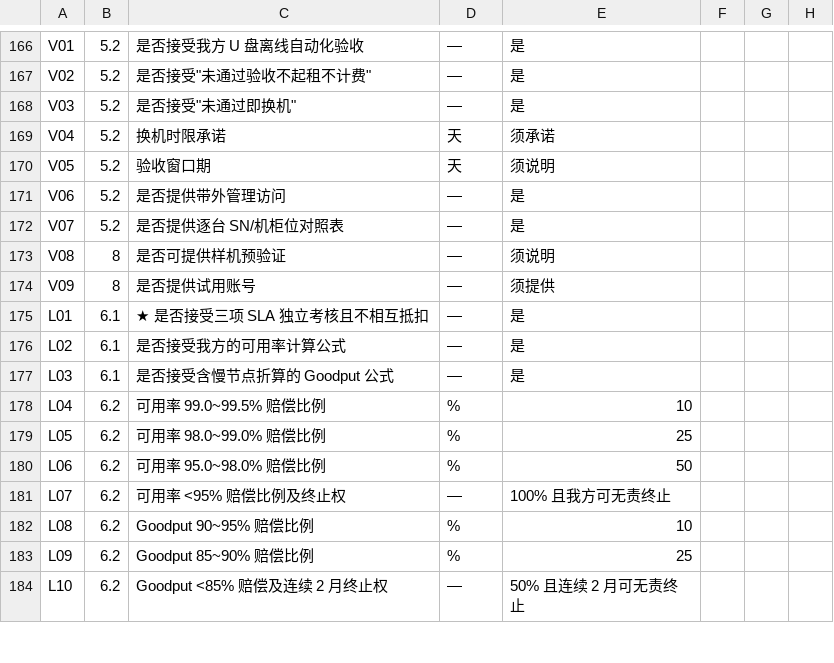
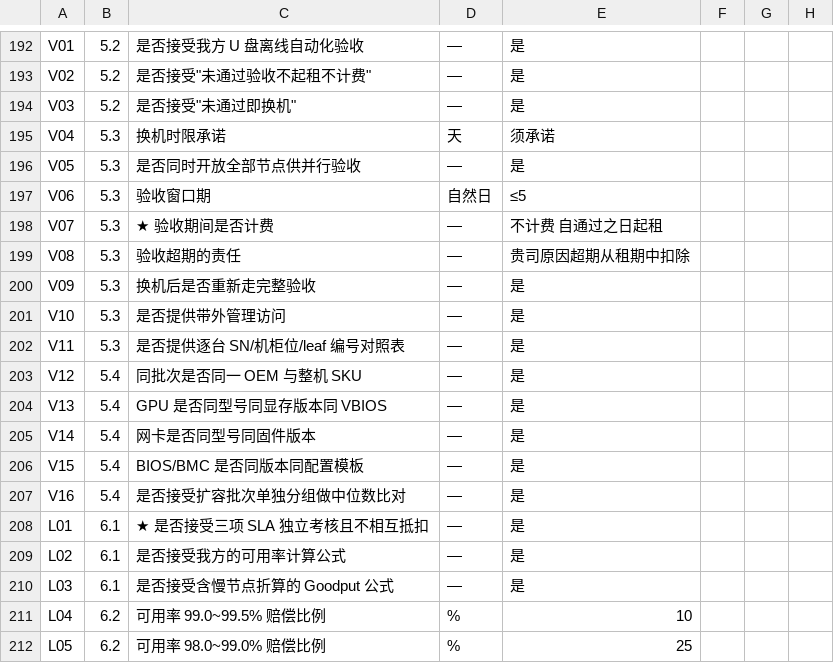
Before and after one commit to ZH-Kinger/verification-of-GPU, a CSV file: templates/vendor_response_template.csv, drawn as a sheet; only a part is shown, gaps mark what is left out; the shorter side is filled out with more unchanged rows; the diff covers the shown part only.

```diff
--- a/templates/vendor_response_template.csv
+++ b/templates/vendor_response_template.csv
@@ -168,8 +194,15 @@ V02,5.2,是否接受"未通过验收不起租不计费",—,是,,,
 V03,5.2,是否接受"未通过即换机",—,是,,,
-V04,5.2,换机时限承诺,天,须承诺,,,
-V05,5.2,验收窗口期,天,须说明,,,
-V06,5.2,是否提供带外管理访问,—,是,,,
-V07,5.2,是否提供逐台 SN/机柜位对照表,—,是,,,
-V08,8,是否可提供样机预验证,—,须说明,,,
-V09,8,是否提供试用账号,—,须提供,,,
+V04,5.3,换机时限承诺,天,须承诺,,,
+V05,5.3,是否同时开放全部节点供并行验收,—,是,,,
+V06,5.3,验收窗口期,自然日,≤5,,,
+V07,5.3,★ 验收期间是否计费,—,不计费 自通过之日起租,,,
+V08,5.3,验收超期的责任,—,贵司原因超期从租期中扣除,,,
+V09,5.3,换机后是否重新走完整验收,—,是,,,
+V10,5.3,是否提供带外管理访问,—,是,,,
+V11,5.3,是否提供逐台 SN/机柜位/leaf 编号对照表,—,是,,,
+V12,5.4,同批次是否同一 OEM 与整机 SKU,—,是,,,
+V13,5.4,GPU 是否同型号同显存版本同 VBIOS,—,是,,,
+V14,5.4,网卡是否同型号同固件版本,—,是,,,
+V15,5.4,BIOS/BMC 是否同版本同配置模板,—,是,,,
+V16,5.4,是否接受扩容批次单独分组做中位数比对,—,是,,,
 L01,6.1,★ 是否接受三项 SLA 独立考核且不相互抵扣,—,是,,,
```
Also changed, not shown: 26 added rows elsewhere in this file, 1 other file.
